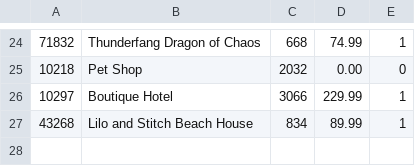
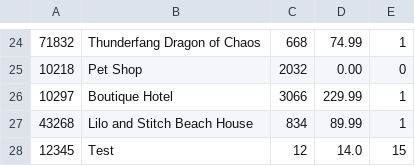
Before and after one commit to matheustecchio/lab, a CSV file: data.csv, drawn as a sheet; only a part is shown, gaps mark what is left out; the diff names each change by its address in the sheet, - before the commit and + after, or states it on an @@ line.

```diff
--- a/data.csv
+++ b/data.csv
+row 28: 12345 | Test | 12 | 14.0 | 15
```
Also changed, not shown: 1 other file.
